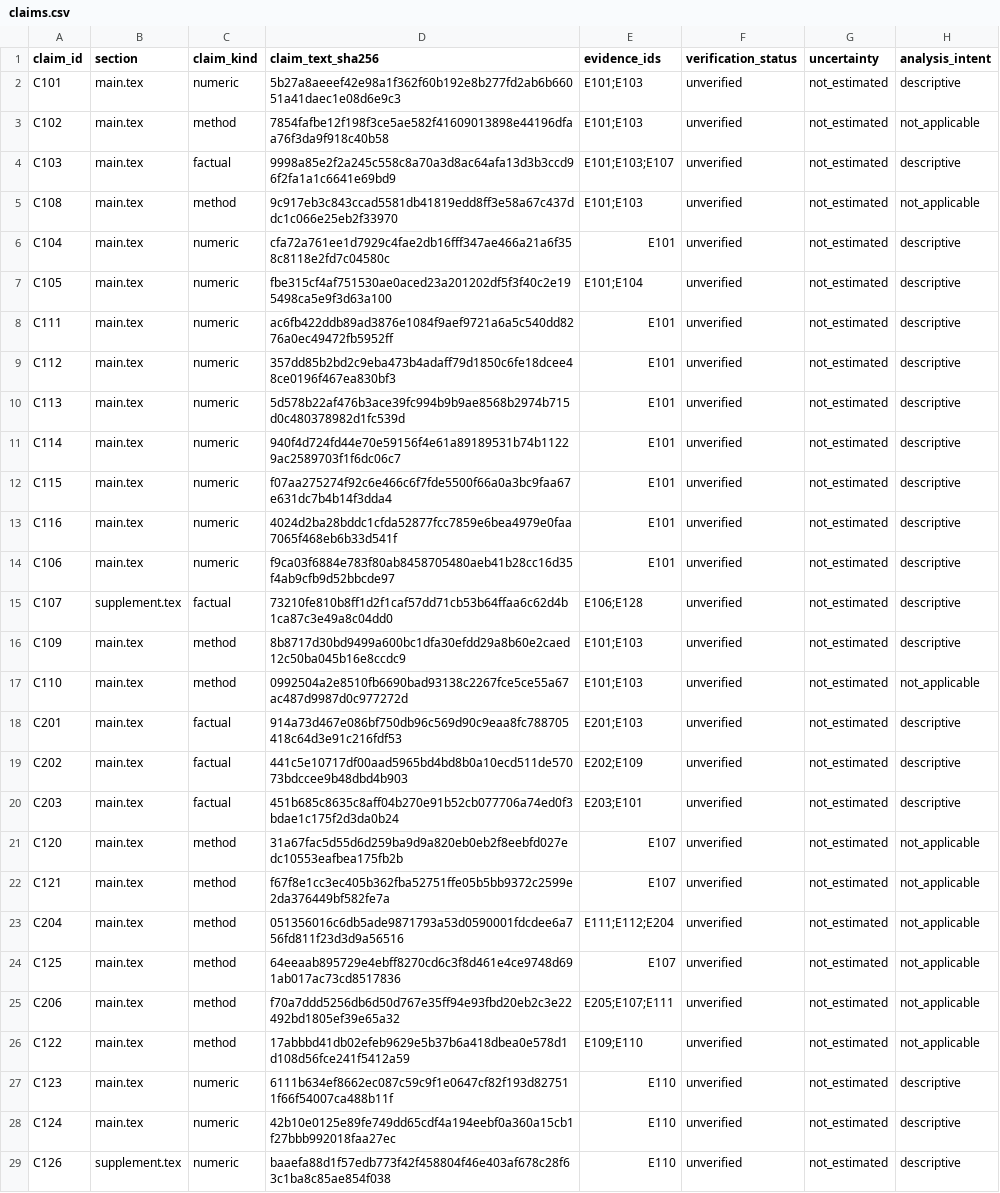
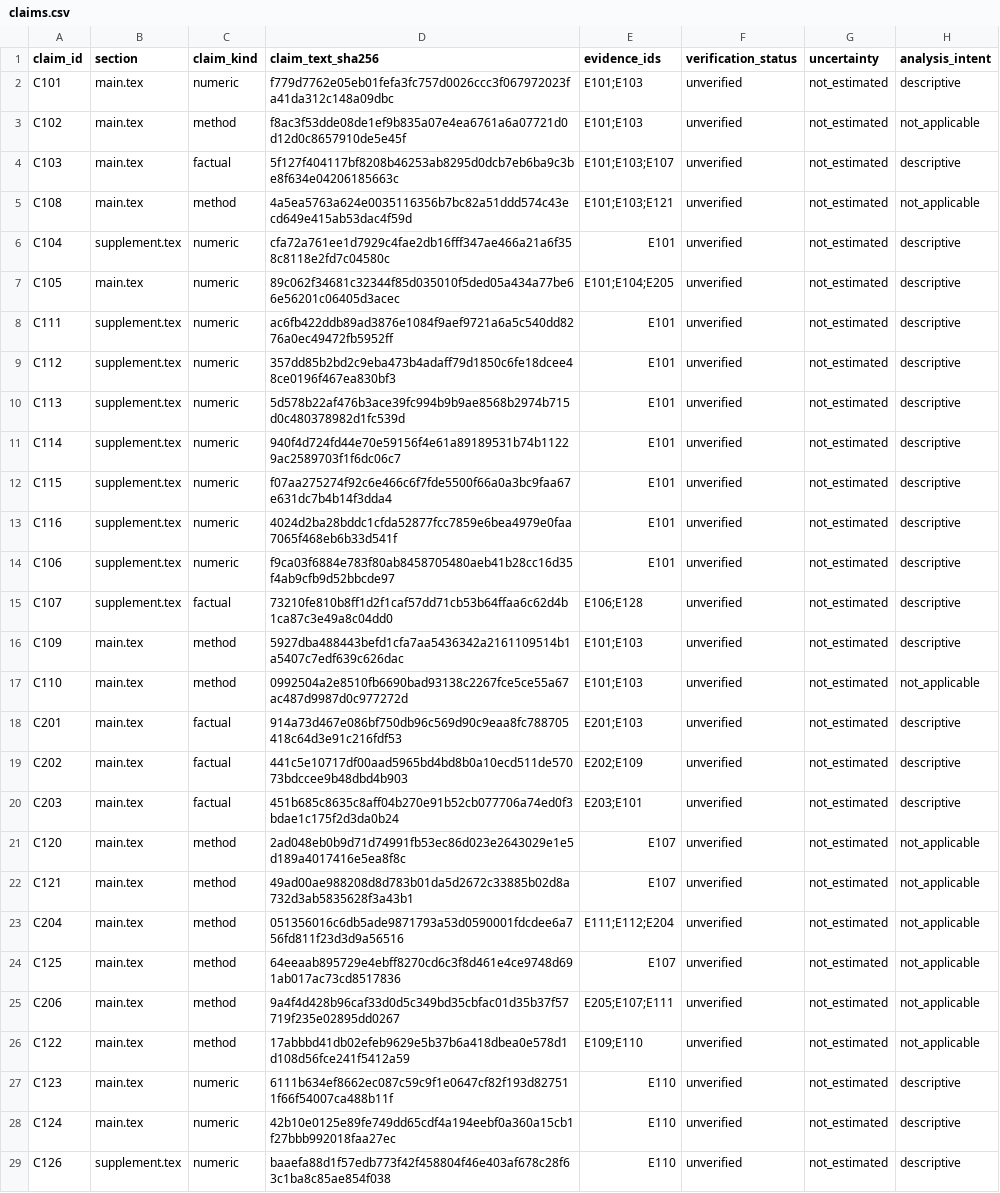
Before and after one commit to Zzz0zzZ0/CS2-coach-agent, a CSV file: docs/paper/claims.csv, drawn as a sheet; only a part is shown; the diff covers the shown part only.

```diff
--- a/docs/paper/claims.csv
+++ b/docs/paper/claims.csv
@@ -1,17 +1,17 @@
 claim_id,section,claim_kind,claim_text_sha256,evidence_ids,verification_status,uncertainty,analysis_intent
-C101,main.tex,numeric,5b27a8aeeef42e98a1f362f60b192e8b277fd2ab6b66051a41daec1e08d6e9c3,E101;E103,unverified,not_estimated,descriptive
-C102,main.tex,method,7854fafbe12f198f3ce5ae582f41609013898e44196dfaa76f3da9f918c40b58,E101;E103,unverified,not_estimated,not_applicable
-C103,main.tex,factual,9998a85e2f2a245c558c8a70a3d8ac64afa13d3b3ccd96f2fa1a1c6641e69bd9,E101;E103;E107,unverified,not_estimated,descriptive
-C108,main.tex,method,9c917eb3c843ccad5581db41819edd8ff3e58a67c437ddc1c066e25eb2f33970,E101;E103,unverified,not_estimated,not_applicable
-C104,main.tex,numeric,cfa72a761ee1d7929c4fae2db16fff347ae466a21a6f358c8118e2fd7c04580c,E101,unverified,not_estimated,descriptive
-C105,main.tex,numeric,fbe315cf4af751530ae0aced23a201202df5f3f40c2e195498ca5e9f3d63a100,E101;E104,unverified,not_estimated,descriptive
-C111,main.tex,numeric,ac6fb422ddb89ad3876e1084f9aef9721a6a5c540dd8276a0ec49472fb5952ff,E101,unverified,not_estimated,descriptive
-C112,main.tex,numeric,357dd85b2bd2c9eba473b4adaff79d1850c6fe18dcee48ce0196f467ea830bf3,E101,unverified,not_estimated,descriptive
-C113,main.tex,numeric,5d578b22af476b3ace39fc994b9b9ae8568b2974b715d0c480378982d1fc539d,E101,unverified,not_estimated,descriptive
-C114,main.tex,numeric,940f4d724fd44e70e59156f4e61a89189531b74b11229ac2589703f1f6dc06c7,E101,unverified,not_estimated,descriptive
-C115,main.tex,numeric,f07aa275274f92c6e466c6f7fde5500f66a0a3bc9faa67e631dc7b4b14f3dda4,E101,unverified,not_estimated,descriptive
-C116,main.tex,numeric,4024d2ba28bddc1cfda52877fcc7859e6bea4979e0faa7065f468eb6b33d541f,E101,unverified,not_estimated,descriptive
-C106,main.tex,numeric,f9ca03f6884e783f80ab8458705480aeb41b28cc16d35f4ab9cfb9d52bbcde97,E101,unverified,not_estimated,descriptive
+C101,main.tex,numeric,f779d7762e05eb01fefa3fc757d0026ccc3f067972023fa41da312c148a09dbc,E101;E103,unverified,not_estimated,descriptive
+C102,main.tex,method,f8ac3f53dde08de1ef9b835a07e4ea6761a6a07721d0d12d0c8657910de5e45f,E101;E103,unverified,not_estimated,not_applicable
+C103,main.tex,factual,5f127f404117bf8208b46253ab8295d0dcb7eb6ba9c3be8f634e04206185663c,E101;E103;E107,unverified,not_estimated,descriptive
+C108,main.tex,method,4a5ea5763a624e0035116356b7bc82a51ddd574c43ecd649e415ab53dac4f59d,E101;E103;E121,unverified,not_estimated,not_applicable
+C104,supplement.tex,numeric,cfa72a761ee1d7929c4fae2db16fff347ae466a21a6f358c8118e2fd7c04580c,E101,unverified,not_estimated,descriptive
+C105,main.tex,numeric,89c062f34681c32344f85d035010f5ded05a434a77be66e56201c06405d3acec,E101;E104;E205,unverified,not_estimated,descriptive
+C111,supplement.tex,numeric,ac6fb422ddb89ad3876e1084f9aef9721a6a5c540dd8276a0ec49472fb5952ff,E101,unverified,not_estimated,descriptive
+C112,supplement.tex,numeric,357dd85b2bd2c9eba473b4adaff79d1850c6fe18dcee48ce0196f467ea830bf3,E101,unverified,not_estimated,descriptive
+C113,supplement.tex,numeric,5d578b22af476b3ace39fc994b9b9ae8568b2974b715d0c480378982d1fc539d,E101,unverified,not_estimated,descriptive
+C114,supplement.tex,numeric,940f4d724fd44e70e59156f4e61a89189531b74b11229ac2589703f1f6dc06c7,E101,unverified,not_estimated,descriptive
+C115,supplement.tex,numeric,f07aa275274f92c6e466c6f7fde5500f66a0a3bc9faa67e631dc7b4b14f3dda4,E101,unverified,not_estimated,descriptive
+C116,supplement.tex,numeric,4024d2ba28bddc1cfda52877fcc7859e6bea4979e0faa7065f468eb6b33d541f,E101,unverified,not_estimated,descriptive
+C106,supplement.tex,numeric,f9ca03f6884e783f80ab8458705480aeb41b28cc16d35f4ab9cfb9d52bbcde97,E101,unverified,not_estimated,descriptive
 C107,supplement.tex,factual,73210fe810b8ff1d2f1caf57dd71cb53b64ffaa6c62d4b1ca87c3e49a8c04dd0,E106;E128,unverified,not_estimated,descriptive
-C109,main.tex,method,8b8717d30bd9499a600bc1dfa30efdd29a8b60e2caed12c50ba045b16e8ccdc9,E101;E103,unverified,not_estimated,descriptive
+C109,main.tex,method,5927dba488443befd1cfa7aa5436342a2161109514b1a5407c7edf639c626dac,E101;E103,unverified,not_estimated,descriptive
 C110,main.tex,method,0992504a2e8510fb6690bad93138c2267fce5ce55a67ac487d9987d0c977272d,E101;E103,unverified,not_estimated,not_applicable
@@ -20,7 +20,7 @@ C202,main.tex,factual,441c5e10717df00aad5965bd4bd8b0a10ecd511de57073bdccee9b48db
 C203,main.tex,factual,451b685c8635c8aff04b270e91b52cb077706a74ed0f3bdae1c175f2d3da0b24,E203;E101,unverified,not_estimated,descriptive
-C120,main.tex,method,31a67fac5d55d6d259ba9d9a820eb0eb2f8eebfd027edc10553eafbea175fb2b,E107,unverified,not_estimated,not_applicable
-C121,main.tex,method,f67f8e1cc3ec405b362fba52751ffe05b5bb9372c2599e2da376449bf582fe7a,E107,unverified,not_estimated,not_applicable
+C120,main.tex,method,2ad048eb0b9d71d74991fb53ec86d023e2643029e1e5d189a4017416e5ea8f8c,E107,unverified,not_estimated,not_applicable
+C121,main.tex,method,49ad00ae988208d8d783b01da5d2672c33885b02d8a732d3ab5835628f3a43b1,E107,unverified,not_estimated,not_applicable
 C204,main.tex,method,051356016c6db5ade9871793a53d0590001fdcdee6a756fd811f23d3d9a56516,E111;E112;E204,unverified,not_estimated,not_applicable
 C125,main.tex,method,64eeaab895729e4ebff8270cd6c3f8d461e4ce9748d691ab017ac73cd8517836,E107,unverified,not_estimated,not_applicable
-C206,main.tex,method,f70a7ddd5256db6d50d767e35ff94e93fbd20eb2c3e22492bd1805ef39e65a32,E205;E107;E111,unverified,not_estimated,not_applicable
+C206,main.tex,method,9a4f4d428b96caf33d0d5c349bd35cbfac01d35b37f57719f235e02895dd0267,E205;E107;E111,unverified,not_estimated,not_applicable
 C122,main.tex,method,17abbbd41db02efeb9629e5b37b6a418dbea0e578d1d108d56fce241f5412a59,E109;E110,unverified,not_estimated,not_applicable
```
Also changed, not shown: 5 added rows and 24 edited cells elsewhere in this file, 9 other files.
